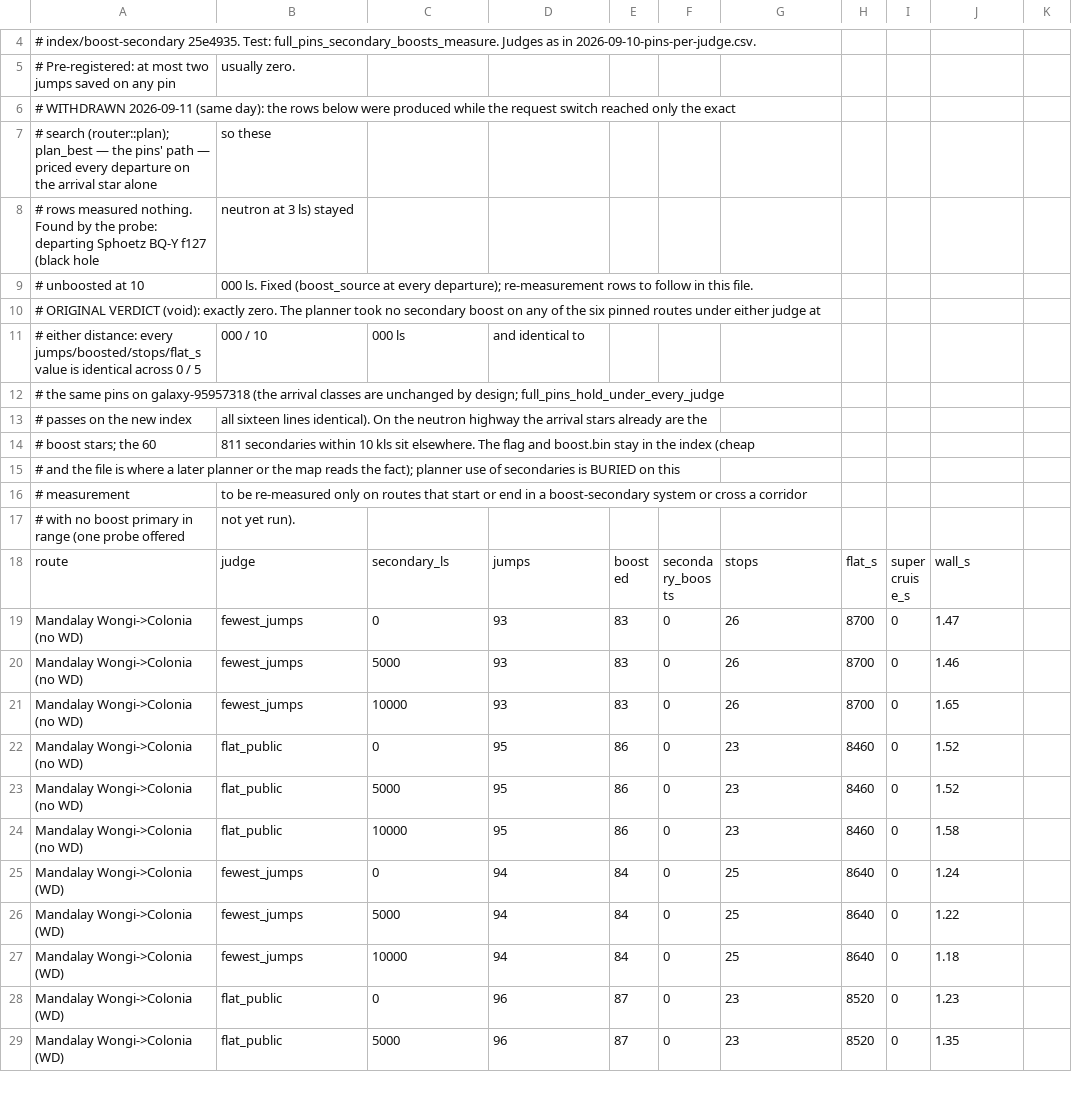
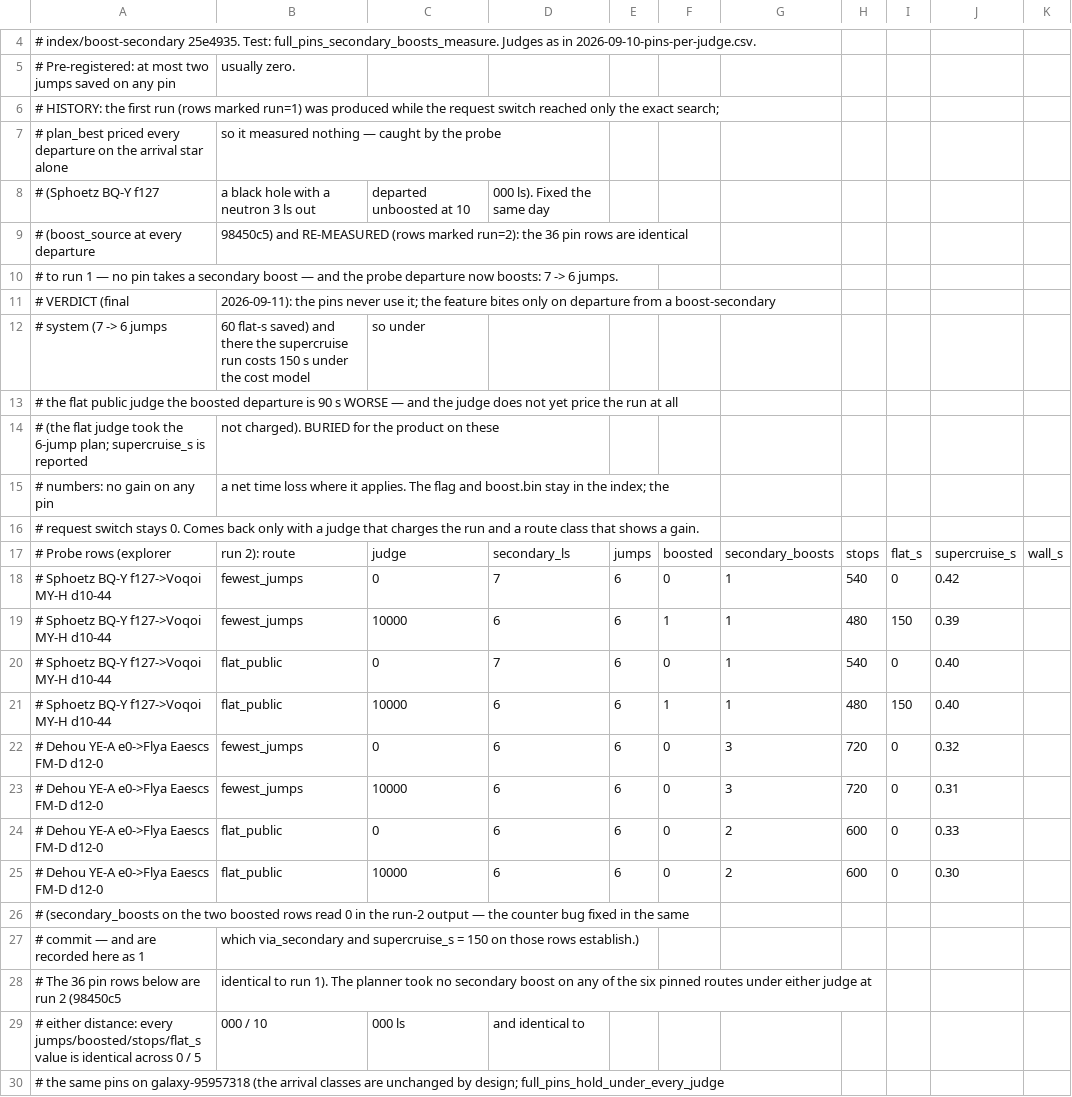
Before and after one commit to terakilobyte/edda-app, a CSV file: docs/benches/2026-09-11-secondary-boost-pins.csv, drawn as a sheet; only a part is shown, gaps mark what is left out; the shorter side is filled out with more unchanged rows.

```diff
--- a/docs/benches/2026-09-11-secondary-boost-pins.csv
+++ b/docs/benches/2026-09-11-secondary-boost-pins.csv
@@ -5,7 +5,25 @@
 # Pre-registered: at most two jumps saved on any pin, usually zero.
-# WITHDRAWN 2026-09-11 (same day): the rows below were produced while the request switch reached only the exact
-# search (router::plan); plan_best — the pins' path — priced every departure on the arrival star alone, so these
-# rows measured nothing. Found by the probe: departing Sphoetz BQ-Y f127 (black hole, neutron at 3 ls) stayed
-# unboosted at 10,000 ls. Fixed (boost_source at every departure); re-measurement rows to follow in this file.
-# ORIGINAL VERDICT (void): exactly zero. The planner took no secondary boost on any of the six pinned routes under either judge at
+# HISTORY: the first run (rows marked run=1) was produced while the request switch reached only the exact search;
+# plan_best priced every departure on the arrival star alone, so it measured nothing — caught by the probe
+# (Sphoetz BQ-Y f127, a black hole with a neutron 3 ls out, departed unboosted at 10,000 ls). Fixed the same day
+# (boost_source at every departure, 98450c5) and RE-MEASURED (rows marked run=2): the 36 pin rows are identical
+# to run 1 — no pin takes a secondary boost — and the probe departure now boosts: 7 -> 6 jumps.
+# VERDICT (final, 2026-09-11): the pins never use it; the feature bites only on departure from a boost-secondary
+# system (7 -> 6 jumps, 60 flat-s saved) and there the supercruise run costs 150 s under the cost model, so under
+# the flat public judge the boosted departure is 90 s WORSE — and the judge does not yet price the run at all
+# (the flat judge took the 6-jump plan; supercruise_s is reported, not charged). BURIED for the product on these
+# numbers: no gain on any pin, a net time loss where it applies. The flag and boost.bin stay in the index; the
+# request switch stays 0. Comes back only with a judge that charges the run and a route class that shows a gain.
+# Probe rows (explorer, run 2): route,judge,secondary_ls,jumps,boosted,secondary_boosts,stops,flat_s,supercruise_s,wall_s
+#   Sphoetz BQ-Y f127->Voqoi MY-H d10-44,fewest_jumps,0,7,6,0,1,540,0,0.42
+#   Sphoetz BQ-Y f127->Voqoi MY-H d10-44,fewest_jumps,10000,6,6,1,1,480,150,0.39
+#   Sphoetz BQ-Y f127->Voqoi MY-H d10-44,flat_public,0,7,6,0,1,540,0,0.40
+#   Sphoetz BQ-Y f127->Voqoi MY-H d10-44,flat_public,10000,6,6,1,1,480,150,0.40
+#   Dehou YE-A e0->Flya Eaescs FM-D d12-0,fewest_jumps,0,6,6,0,3,720,0,0.32
+#   Dehou YE-A e0->Flya Eaescs FM-D d12-0,fewest_jumps,10000,6,6,0,3,720,0,0.31
+#   Dehou YE-A e0->Flya Eaescs FM-D d12-0,flat_public,0,6,6,0,2,600,0,0.33
+#   Dehou YE-A e0->Flya Eaescs FM-D d12-0,flat_public,10000,6,6,0,2,600,0,0.30
+#   (secondary_boosts on the two boosted rows read 0 in the run-2 output — the counter bug fixed in the same
+#   commit — and are recorded here as 1, which via_secondary and supercruise_s = 150 on those rows establish.)
+# The 36 pin rows below are run 2 (98450c5, identical to run 1). The planner took no secondary boost on any of the six pinned routes under either judge at
 # either distance: every jumps/boosted/stops/flat_s value is identical across 0 / 5,000 / 10,000 ls, and identical to
```
Also changed, not shown: 1 other file.
